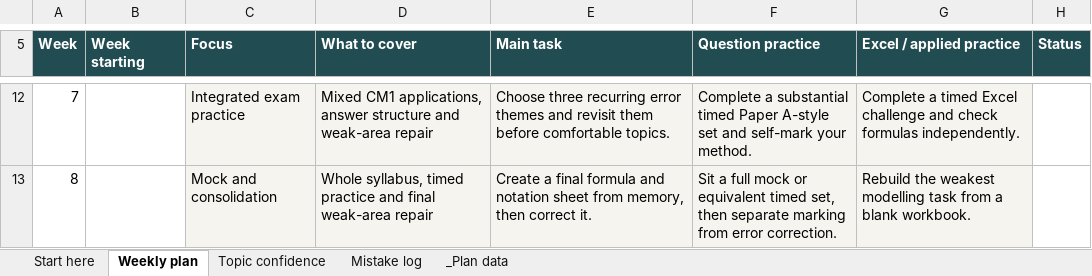
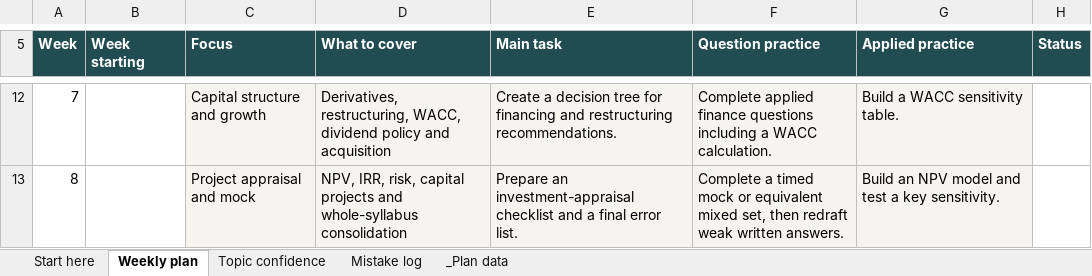
Before and after one commit to opennock20-ai/actuarial-exam-tutor, an Excel workbook: CB1-revision-planner.xlsx, sheet Weekly plan, drawn as a sheet; only a part is shown, gaps mark what is left out; values as stored, in another font and other column widths than the file's, no borders; conditional formats not drawn; the diff covers the shown part only; the diff names each change by its address in the sheet, - before the commit and + after, or states it on an @@ line.

```diff
--- a/CB1-revision-planner.xlsx (sheet Weekly plan)
+++ b/CB1-revision-planner.xlsx (sheet Weekly plan)
-G5: Excel / applied practice
+G5: Applied practice
-C12 (Focus): Integrated exam practice
+C12 (Focus): Capital structure and growth
-D12 (What to cover): Mixed CM1 applications, answer structure and weak-area repair
+D12 (What to cover): Derivatives, restructuring, WACC, dividend policy and acquisition
-E12 (Main task): Choose three recurring error themes and revisit them before comfortable topics.
+E12 (Main task): Create a decision tree for financing and restructuring recommendations.
-F12 (Question practice): Complete a substantial timed Paper A-style set and self-mark your method.
+F12 (Question practice): Complete applied finance questions including a WACC calculation.
-G12 (Applied practice): Complete a timed Excel challenge and check formulas independently.
+G12 (Applied practice): Build a WACC sensitivity table.
-C13 (Focus): Mock and consolidation
+C13 (Focus): Project appraisal and mock
-D13 (What to cover): Whole syllabus, timed practice and final weak-area repair
+D13 (What to cover): NPV, IRR, risk, capital projects and whole-syllabus consolidation
-E13 (Main task): Create a final formula and notation sheet from memory, then correct it.
+E13 (Main task): Prepare an investment-appraisal checklist and a final error list.
-F13 (Question practice): Sit a full mock or equivalent timed set, then separate marking from error correction.
+F13 (Question practice): Complete a timed mock or equivalent mixed set, then redraft weak written answers.
-G13 (Applied practice): Rebuild the weakest modelling task from a blank workbook.
+G13 (Applied practice): Build an NPV model and test a key sensitivity.
```
Also changed, not shown: 31 edited cells elsewhere in this sheet, sheet _Plan data, sheet Topic confidence, sheet Start here, sheet Mistake log, CM1-revision-planner.xlsx, 14 other files.
